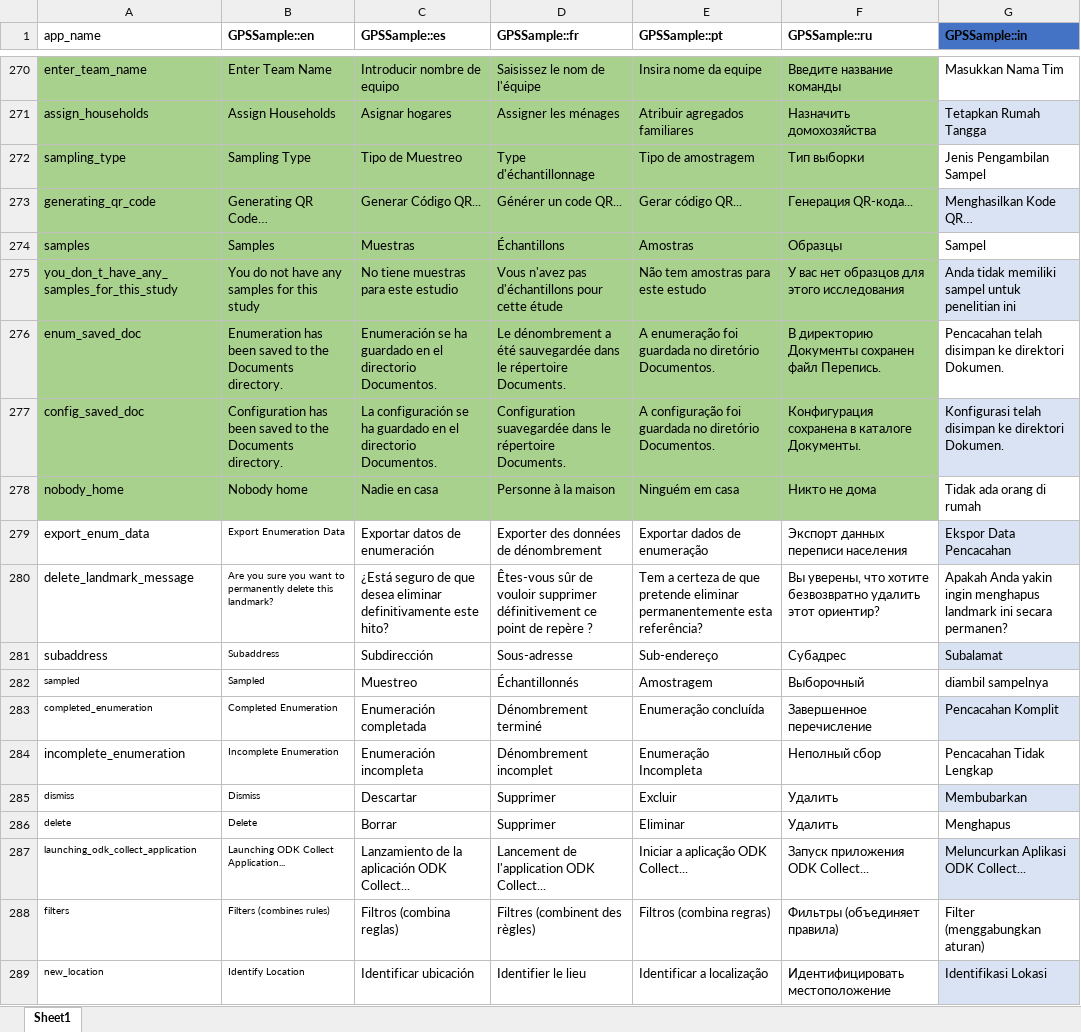
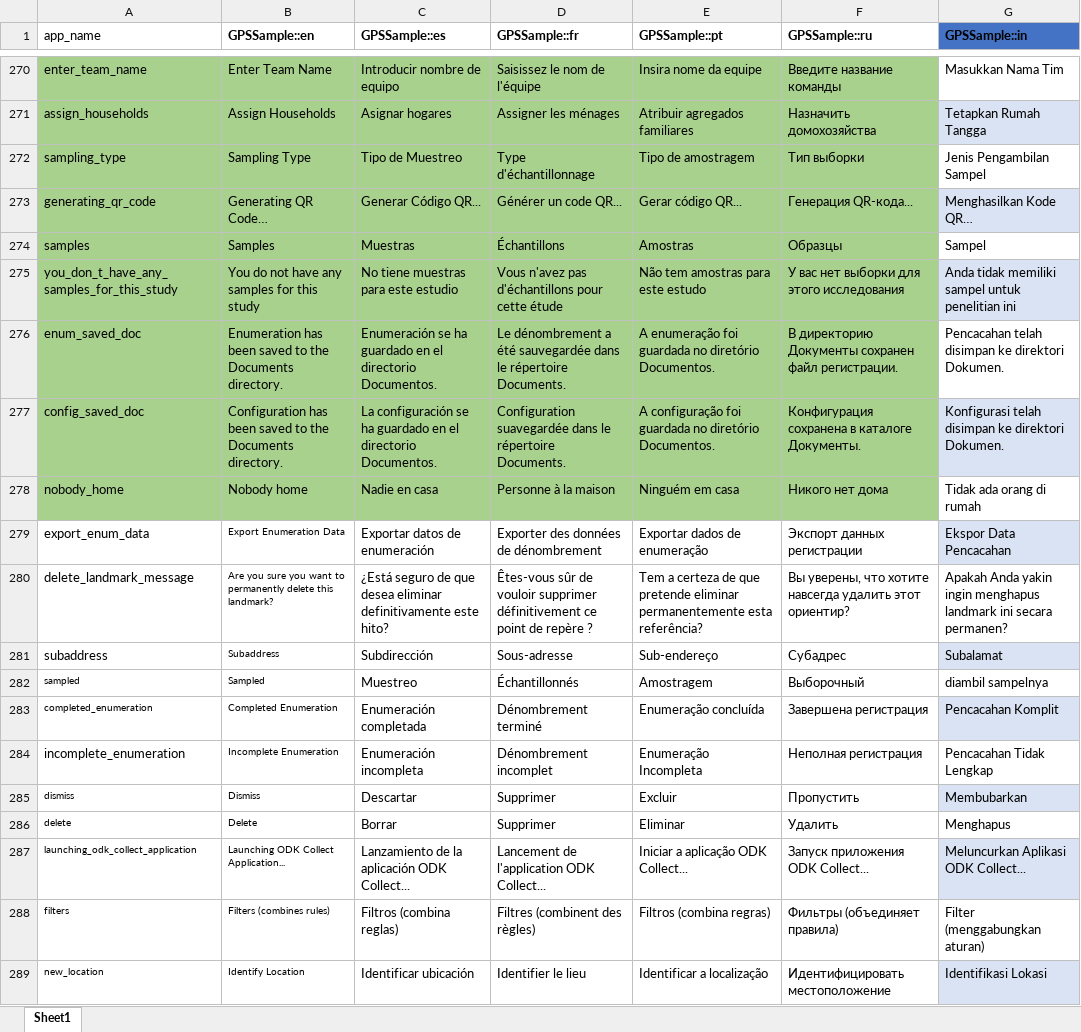
Before and after one commit to GPS-Sample/GPS-Sample, an Excel workbook: translations/translations.xlsx, sheet Sheet1, drawn as a sheet; only a part is shown, gaps mark what is left out; values as stored, in another font and other column widths than the file's, no borders; table styles not drawn; the diff covers the shown part only; the diff names each change by its address in the sheet, - before the commit and + after, or states it on an @@ line.

Commit message:
Updated String Translations

```diff
--- a/translations/translations.xlsx (sheet Sheet1)
+++ b/translations/translations.xlsx (sheet Sheet1)
-F275 (GPSSample::ru): У вас нет образцов для этого исследования
+F275 (GPSSample::ru): У вас нет выборки для этого исследования
-F276 (GPSSample::ru): …сохранен файл Перепись.
+F276 (GPSSample::ru): …сохранен файл регистрации.
-F278 (GPSSample::ru): Никто не дома
+F278 (GPSSample::ru): Никого нет дома
-F279 (GPSSample::ru): Экспорт данных переписи населения
+F279 (GPSSample::ru): Экспорт данных регистрации
-F280 (GPSSample::ru): …что хотите безвозвратно удалить этот…
+F280 (GPSSample::ru): …что хотите навсегда удалить этот…
-F283 (GPSSample::ru): Завершенное перечисление
+F283 (GPSSample::ru): Завершена регистрация
-F284 (GPSSample::ru): Неполный сбор
+F284 (GPSSample::ru): Неполная регистрация
-F285 (GPSSample::ru): Удалить
+F285 (GPSSample::ru): Пропустить
```
Also changed, not shown: 90 edited cells elsewhere in this sheet, 2 other files.
